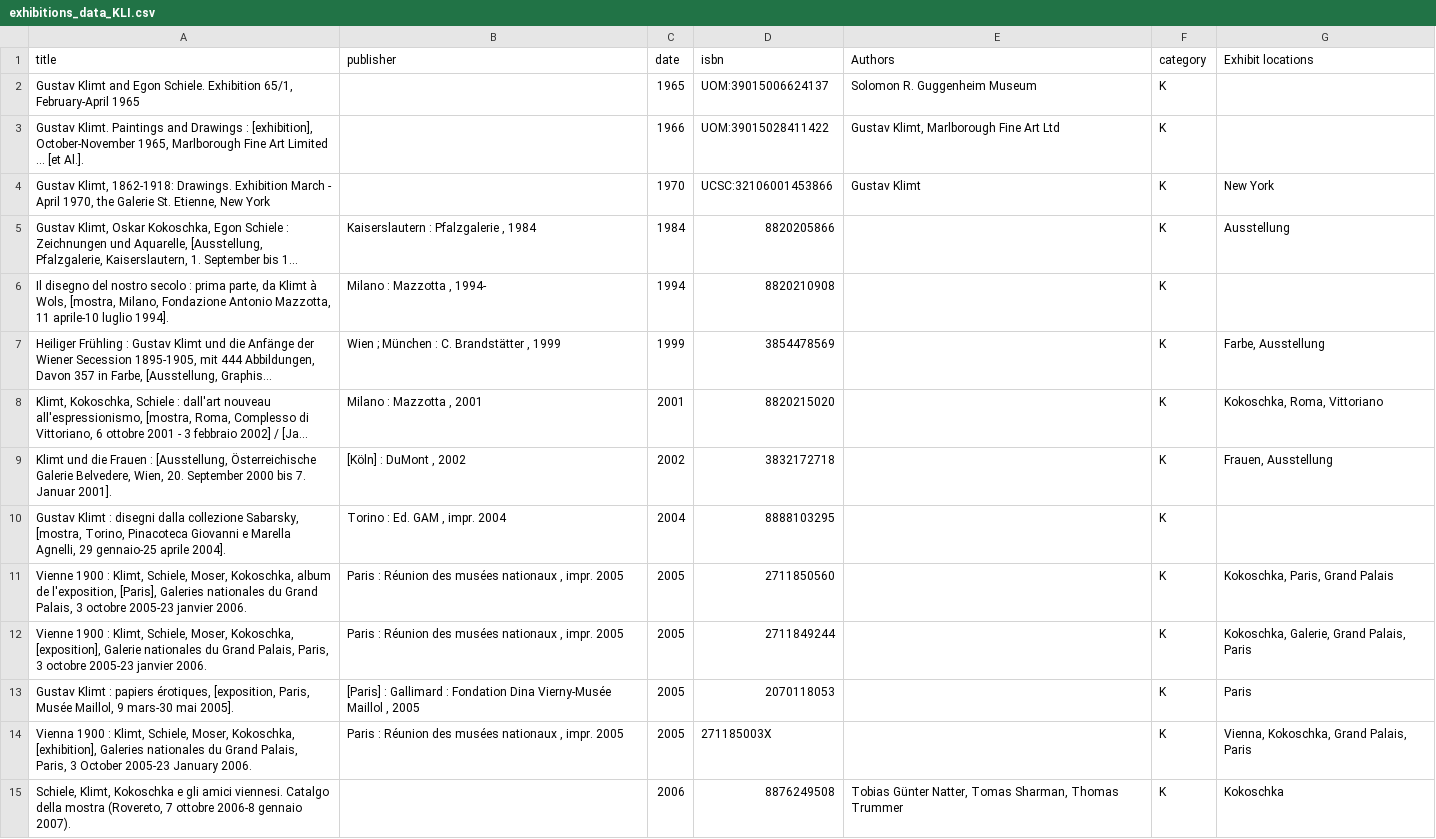
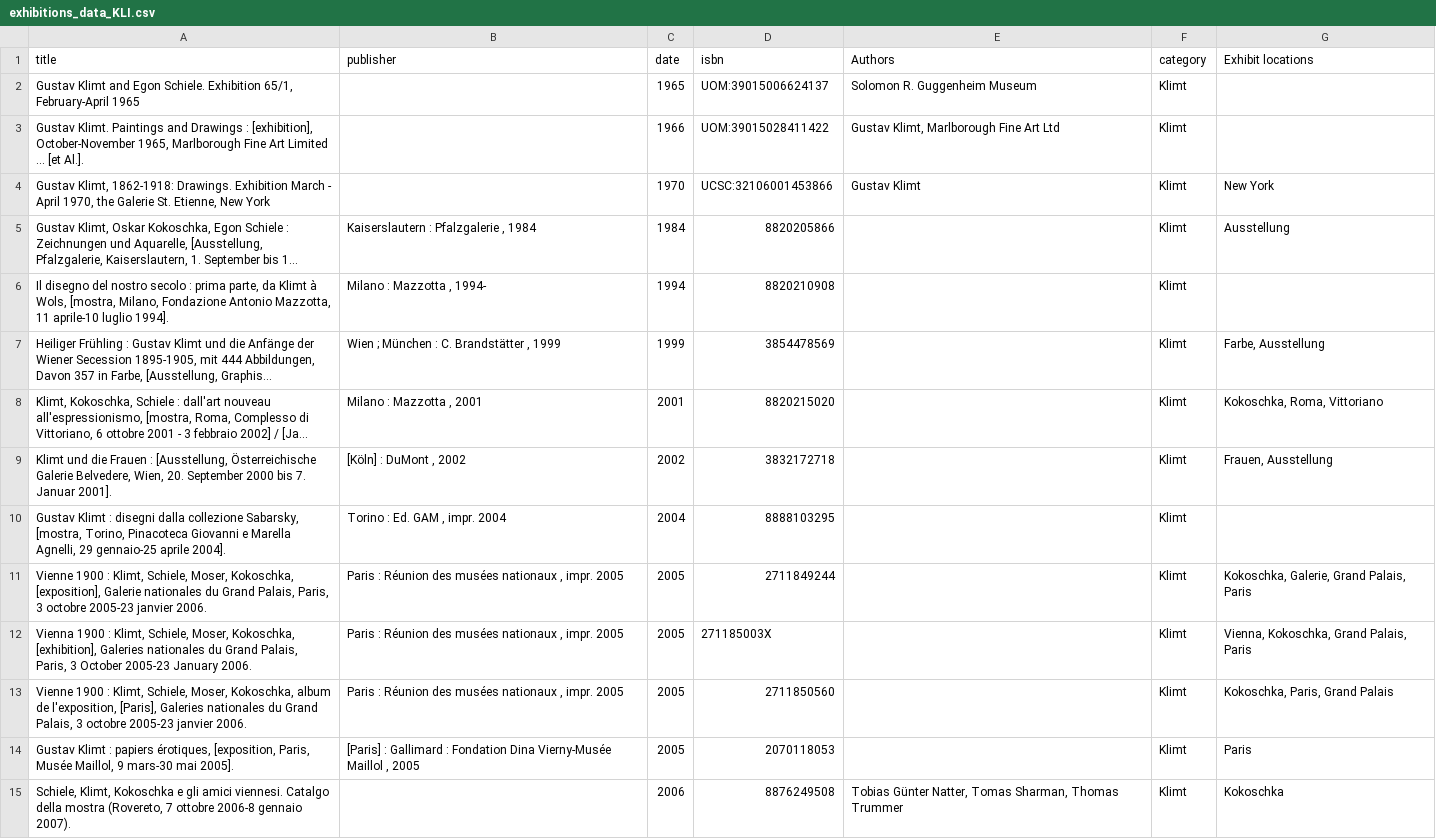
Before and after one commit to giorgiacrosilla/reputationera, a CSV file: tobesent/exhibitions_data_KLI.csv, drawn as a sheet; only a part is shown; long unchanged cells end in …; removed rows and columns are numbered as before the commit, all else as after; the diff covers the shown part only; the diff names each change by its address in the sheet, - before the commit and + after, or states it on an @@ line.

```diff
--- a/tobesent/exhibitions_data_KLI.csv
+++ b/tobesent/exhibitions_data_KLI.csv
-F2:F10 (category): K
+F2:F10 (category): Klimt
-row 11: Vienne 1900 : Klimt, Schiele, Moser, Kokoschka, album de l'exposition, [Paris], Galeries nationales du Grand Palais, 3 octobre 2005-23 janvier 2006. | Paris : Réunion des musées nationaux , impr. 2005 | 2005 | 2711850560 |  | K | Kokoschka, Paris, Grand Palais
-F11 (category): K
+F11 (category): Klimt
-row 13: Gustav Klimt : papiers érotiques, [exposition, Paris, Musée Maillol, 9 mars-30 mai 2005]. | [Paris] : Gallimard : Fondation Dina Vierny-Musée Maillol , 2005 | 2005 | 2070118053 |  | K | Paris
-F12 (category): K
+F12 (category): Klimt
+row 13: Vienne 1900 : Klimt, Schiele, Moser, Kokoschka, album de l'exposition, [Paris], Galeries nationales du Grand Palais, 3 octobre 2005-23 janvier 2006. | Paris : Réunion des musées nationaux , impr. 2005 | 2005 | 2711850560 |  | Klimt | Kokoschka, Paris, Grand Palais
+row 14: Gustav Klimt : papiers érotiques, [exposition, Paris, Musée Maillol, 9 mars-30 mai 2005]. | [Paris] : Gallimard : Fondation Dina Vierny-Musée Maillol , 2005 | 2005 | 2070118053 |  | Klimt | Paris
-F15 (category): K
+F15 (category): Klimt
```
Also changed, not shown: 5 added rows, 5 removed rows and 17 edited cells elsewhere in this file, docs/data/comparison_publication_per_year.csv, tobesent/bibliographic_data_DK.csv, 5 other files.
